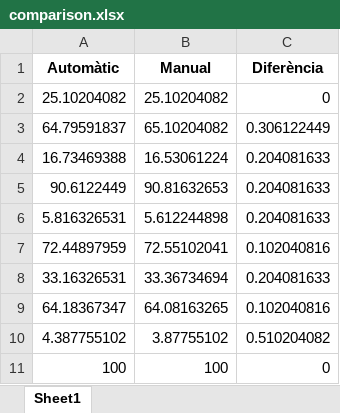
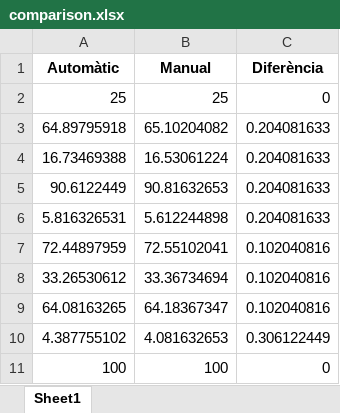
Before and after one commit to garaupere/AIMeRiC, an Excel workbook: AIMeRiC/corpus/validacio/comparison.xlsx, sheet Sheet1, drawn as a sheet; values as stored, in another font and other column widths than the file's, no borders; removed rows and columns are numbered as before the commit, all else as after; the diff names each change by its address in the sheet, - before the commit and + after, or states it on an @@ line.

```diff
--- a/AIMeRiC/corpus/validacio/comparison.xlsx (sheet Sheet1)
+++ b/AIMeRiC/corpus/validacio/comparison.xlsx (sheet Sheet1)
-row 2: 25.10204082 | 25.10204082 | 0
-row 3: 64.79591837 | 65.10204082 | 0.306122449
+row 2: 25 | 25 | 0
+row 3: 64.89795918 | 65.10204082 | 0.204081633
-row 8: 33.16326531 | 33.36734694 | 0.204081633
-row 9: 64.18367347 | 64.08163265 | 0.102040816
+row 8: 33.26530612 | 33.36734694 | 0.102040816
+row 9: 64.08163265 | 64.18367347 | 0.102040816
-B10 (Manual): 3.87755102
+B10 (Manual): 4.081632653
-C10 (Diferència): 0.510204082
+C10 (Diferència): 0.306122449
```
Also changed, not shown: 12 other files.
